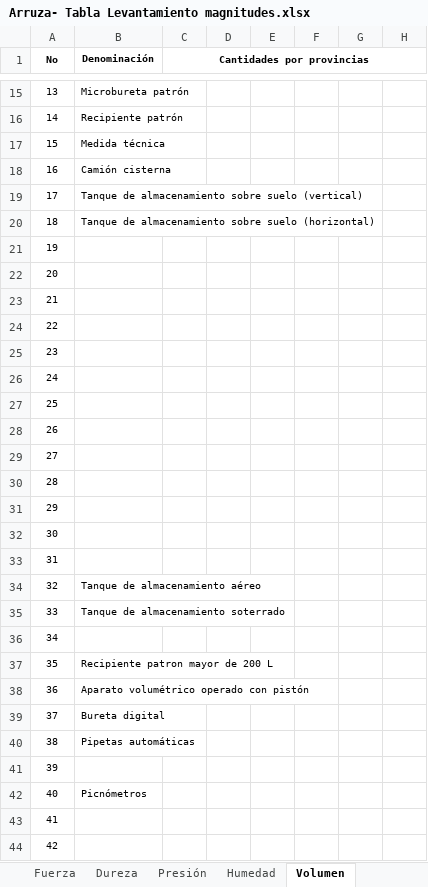
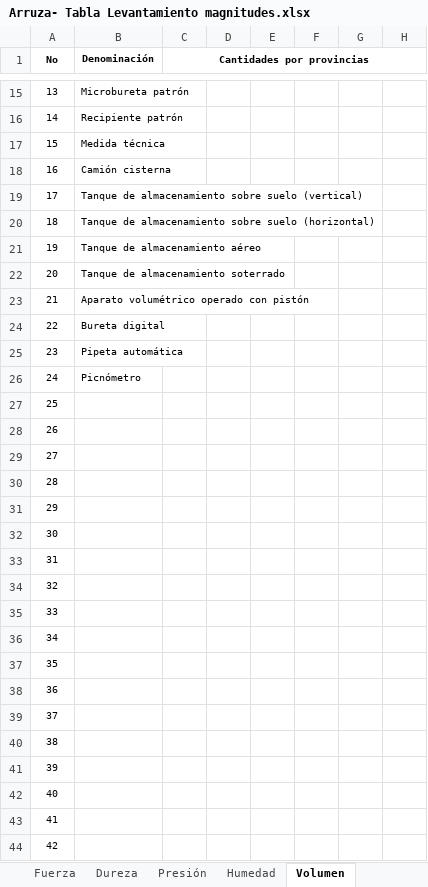
Before and after one commit to 1SJulioS1/sigmet_web, an Excel workbook: static/docs/Arruza- Tabla Levantamiento magnitudes.xlsx, sheet Volumen, drawn as a sheet; only a part is shown, gaps mark what is left out; values as stored, in another font and other column widths than the file's, no borders; the diff names each change by its address in the sheet, - before the commit and + after, or states it on an @@ line.

```diff
--- a/static/docs/Arruza- Tabla Levantamiento magnitudes.xlsx (sheet Volumen)
+++ b/static/docs/Arruza- Tabla Levantamiento magnitudes.xlsx (sheet Volumen)
-B21 (Denominación): (empty)
+B21 (Denominación): Tanque de almacenamiento aéreo
-B22 (Denominación): (empty)
+B22 (Denominación): Tanque de almacenamiento soterrado
-B23 (Denominación): (empty)
+B23 (Denominación): Aparato volumétrico operado con pistón
-B24 (Denominación): (empty)
+B24 (Denominación): Bureta digital
-B25 (Denominación): (empty)
+B25 (Denominación): Pipeta automática
-B26 (Denominación): (empty)
+B26 (Denominación): Picnómetro
-B34 (Denominación): Tanque de almacenamiento aéreo
+B34 (Denominación): (empty)
-B35 (Denominación): Tanque de almacenamiento soterrado
+B35 (Denominación): (empty)
-B37 (Denominación): Recipiente patron mayor de 200 L
+B37 (Denominación): (empty)
-B38 (Denominación): Aparato volumétrico operado con pistón
+B38 (Denominación): (empty)
-B39 (Denominación): Bureta digital
+B39 (Denominación): (empty)
-B40 (Denominación): Pipetas automáticas
+B40 (Denominación): (empty)
-B42 (Denominación): Picnómetros
+B42 (Denominación): (empty)
```
Also changed, not shown: sheet Velocidad, sheet Temperatura, sheet Electricidad, sheet Inst. Diagnóstico, sheet Tiempo y frecuencia, sheet Fuerza, 10 more sheets, other sheet tabs, static/docs/Informe Instrumentos.xlsx, 57 other files.
